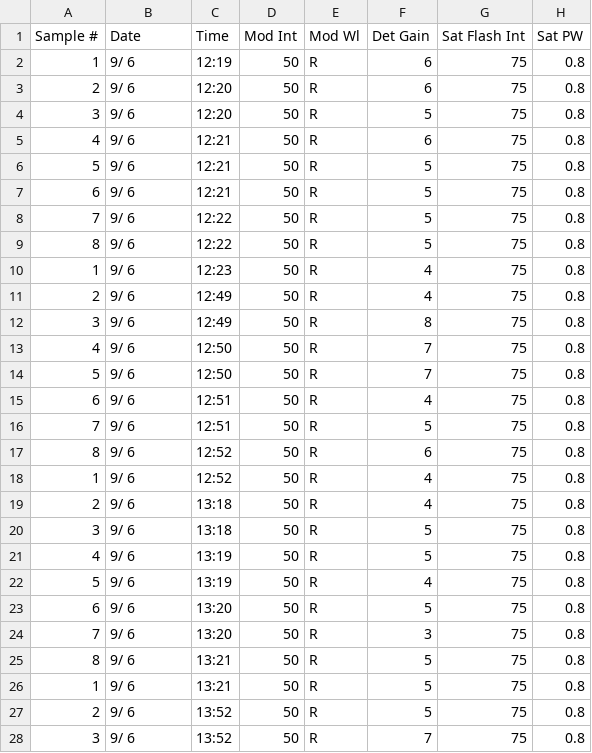
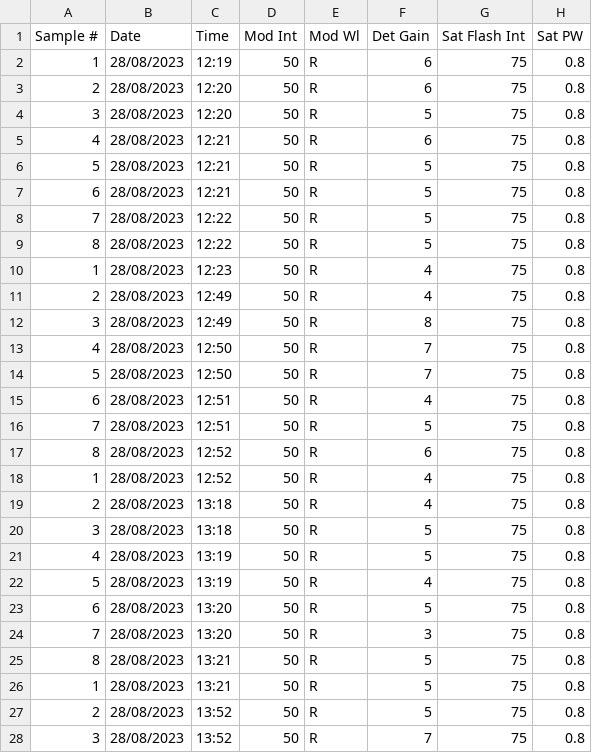
Before and after one commit to Ramla101/Thermal-Tolerance-of-Acer-Campestre, a CSV file: T4.csv, drawn as a sheet; only a part is shown; the diff covers the shown part only; the diff names each change by its address in the sheet, - before the commit and + after, or states it on an @@ line.

```diff
--- a/T4.csv
+++ b/T4.csv
-B2:B28 (Date): 9/ 6
+B2:B28 (Date): 28/08/2023
```
Also changed, not shown: 37 edited cells elsewhere in this file, T4_24hr.csv, 11 other files.
